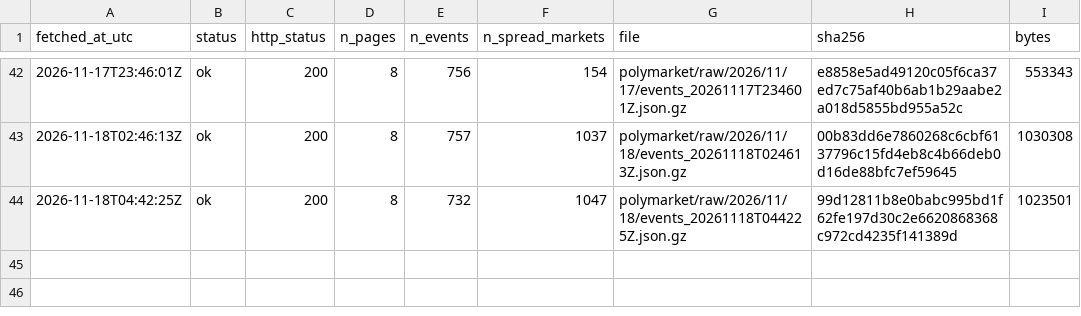
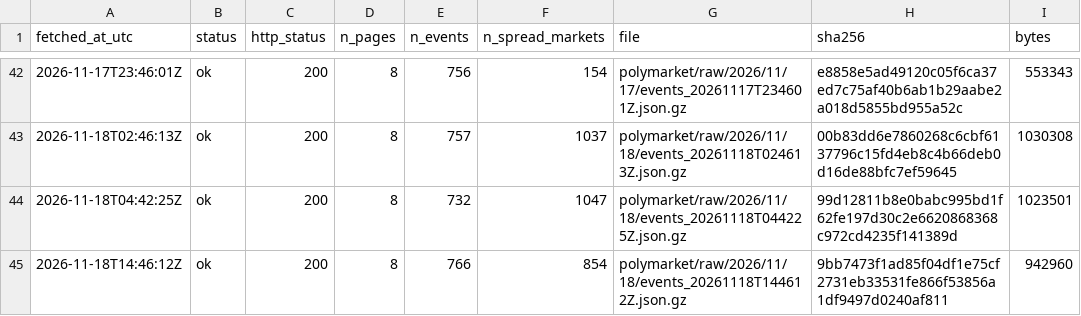
Before and after one commit to ohektner/shac-sb-index, a CSV file: data/status/polymarket_snapshot_log.csv, drawn as a sheet; only a part is shown, gaps mark what is left out; the diff names each change by its address in the sheet, - before the commit and + after, or states it on an @@ line.

```diff
--- a/data/status/polymarket_snapshot_log.csv
+++ b/data/status/polymarket_snapshot_log.csv
+row 45: 2026-11-18T14:46:12Z | ok | 200 | 8 | 766 | 854 | polymarket/raw/2026/11/18/events_20261118T144612Z.json.gz | 9bb7473f1ad85f04df1e75cf2731eb33531fe866f53856a1df9497d0240af811 | 942960
```
